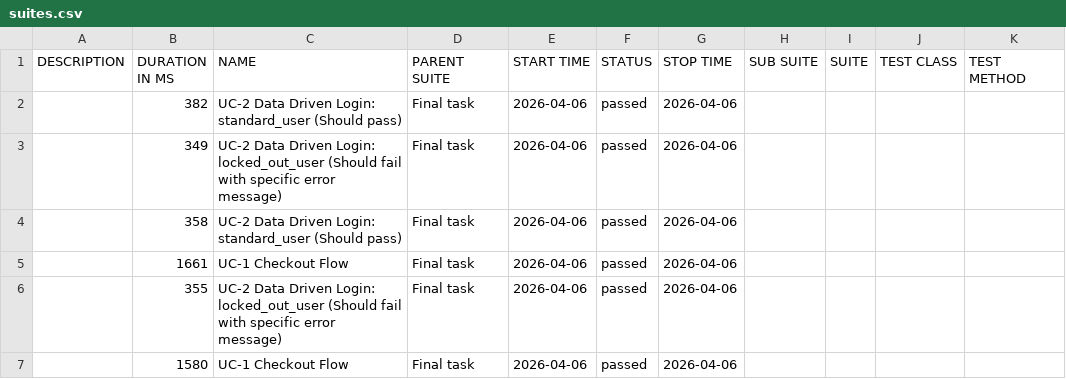
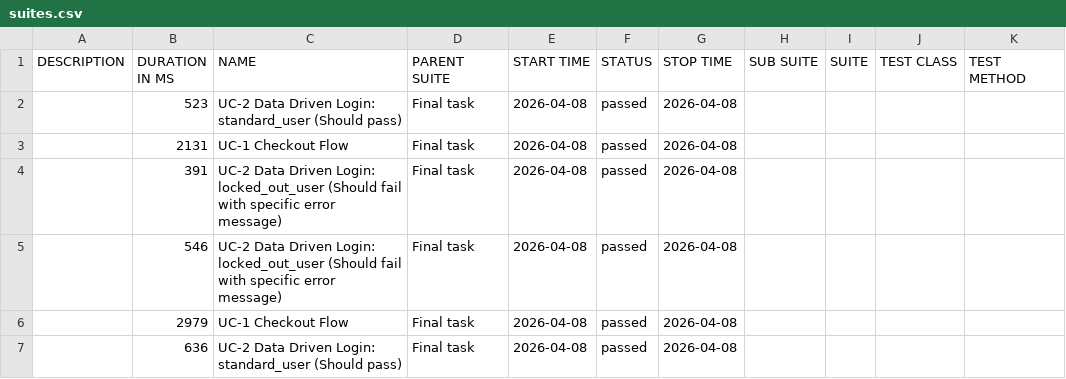
Before and after one commit to FVVladimir/test_task_2, a CSV file: allure-report/data/suites.csv, drawn as a sheet.

```diff
--- a/allure-report/data/suites.csv
+++ b/allure-report/data/suites.csv
@@ -1,7 +1,7 @@
 "DESCRIPTION","DURATION IN MS","NAME","PARENT SUITE","START TIME","STATUS","STOP TIME","SUB SUITE","SUITE","TEST CLASS","TEST METHOD"
-"","382","UC-2 Data Driven Login: standard_user (Should pass) ","Final task","2026-04-06","passed","2026-04-06","","","",""
-"","349","UC-2 Data Driven Login: locked_out_user (Should fail with specific error message)","Final task","2026-04-06","passed","2026-04-06","","","",""
-"","358","UC-2 Data Driven Login: standard_user (Should pass) ","Final task","2026-04-06","passed","2026-04-06","","","",""
-"","1661","UC-1  Checkout Flow","Final task","2026-04-06","passed","2026-04-06","","","",""
-"","355","UC-2 Data Driven Login: locked_out_user (Should fail with specific error message)","Final task","2026-04-06","passed","2026-04-06","","","",""
-"","1580","UC-1  Checkout Flow","Final task","2026-04-06","passed","2026-04-06","","","",""
+"","523","UC-2 Data Driven Login: standard_user (Should pass) ","Final task","2026-04-08","passed","2026-04-08","","","",""
+"","2131","UC-1  Checkout Flow","Final task","2026-04-08","passed","2026-04-08","","","",""
+"","391","UC-2 Data Driven Login: locked_out_user (Should fail with specific error message)","Final task","2026-04-08","passed","2026-04-08","","","",""
+"","546","UC-2 Data Driven Login: locked_out_user (Should fail with specific error message)","Final task","2026-04-08","passed","2026-04-08","","","",""
+"","2979","UC-1  Checkout Flow","Final task","2026-04-08","passed","2026-04-08","","","",""
+"","636","UC-2 Data Driven Login: standard_user (Should pass) ","Final task","2026-04-08","passed","2026-04-08","","","",""
```
Also changed, not shown: 48 other files.
